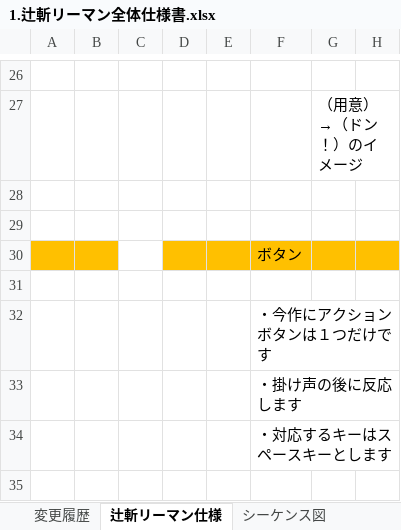
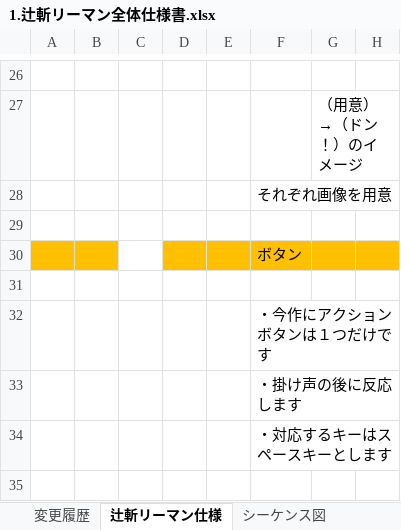
Before and after one commit to hakonohito/tujigiri-man, an Excel workbook: tujigiri/Document/1.辻斬リーマン全体仕様書.xlsx, sheet 辻斬リーマン仕様, drawn as a sheet; only a part is shown, gaps mark what is left out; values as stored, in another font and other column widths than the file's, no borders; charts and pictures not drawn; the diff names each change by its address in the sheet, - before the commit and + after, or states it on an @@ line.

```diff
--- a/tujigiri/Document/1.辻斬リーマン全体仕様書.xlsx (sheet 辻斬リーマン仕様)
+++ b/tujigiri/Document/1.辻斬リーマン全体仕様書.xlsx (sheet 辻斬リーマン仕様)
-F28: (empty)
+F28: それぞれ画像を用意
```
Also changed, not shown: sheet シーケンス図, ハートキャッチゲーム/Document/2.ハートゲーム画面仕様.xlsx.
